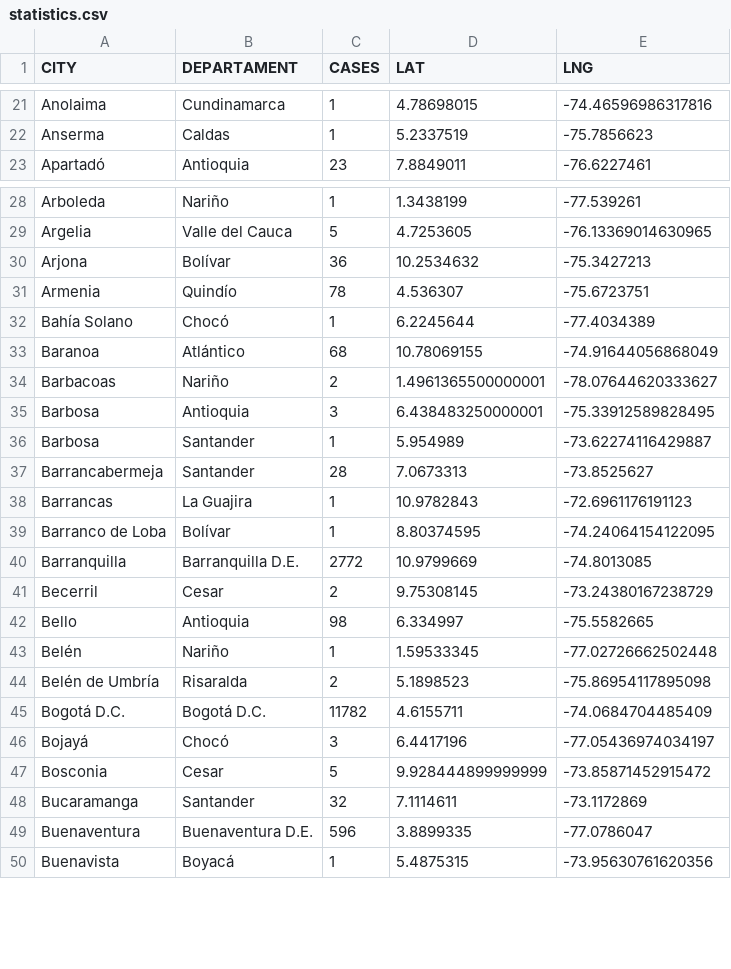
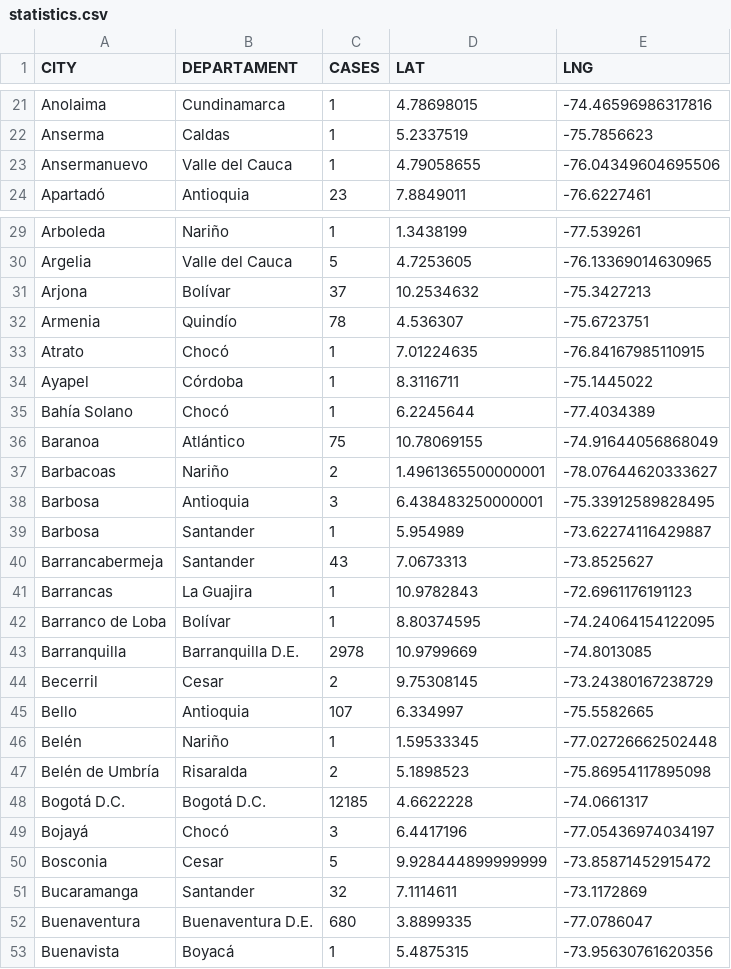
Before and after one commit to yammadev/col-covid-19, a CSV file: data/csv/statistics.csv, drawn as a sheet; only a part is shown, gaps mark what is left out; the diff covers the shown part only.

Commit message:
Data updated 05-06-2020 19:54

```diff
--- a/data/csv/statistics.csv
+++ b/data/csv/statistics.csv
@@ -22,2 +22,3 @@ Anolaima,Cundinamarca,1,4.78698015,-74.46596986317816
 Anserma,Caldas,1,5.2337519,-75.7856623
+Ansermanuevo,Valle del Cauca,1,4.79058655,-76.04349604695506
 Apartadó,Antioquia,23,7.8849011,-76.6227461
@@ -29,6 +30,8 @@ Arboleda,Nariño,1,1.3438199,-77.539261
 Argelia,Valle del Cauca,5,4.7253605,-76.13369014630965
-Arjona,Bolívar,36,10.2534632,-75.3427213
+Arjona,Bolívar,37,10.2534632,-75.3427213
 Armenia,Quindío,78,4.536307,-75.6723751
+Atrato,Chocó,1,7.01224635,-76.84167985110915
+Ayapel,Córdoba,1,8.3116711,-75.1445022
 Bahía Solano,Chocó,1,6.2245644,-77.4034389
-Baranoa,Atlántico,68,10.78069155,-74.91644056868049
+Baranoa,Atlántico,75,10.78069155,-74.91644056868049
 Barbacoas,Nariño,2,1.4961365500000001,-78.07644620333627
@@ -36,11 +39,11 @@ Barbosa,Antioquia,3,6.438483250000001,-75.33912589828495
 Barbosa,Santander,1,5.954989,-73.62274116429887
-Barrancabermeja,Santander,28,7.0673313,-73.8525627
+Barrancabermeja,Santander,43,7.0673313,-73.8525627
 Barrancas,La Guajira,1,10.9782843,-72.6961176191123
 Barranco de Loba,Bolívar,1,8.80374595,-74.24064154122095
-Barranquilla,Barranquilla D.E.,2772,10.9799669,-74.8013085
+Barranquilla,Barranquilla D.E.,2978,10.9799669,-74.8013085
 Becerril,Cesar,2,9.75308145,-73.24380167238729
-Bello,Antioquia,98,6.334997,-75.5582665
+Bello,Antioquia,107,6.334997,-75.5582665
 Belén,Nariño,1,1.59533345,-77.02726662502448
 Belén de Umbría,Risaralda,2,5.1898523,-75.86954117895098
-Bogotá D.C.,Bogotá D.C.,11782,4.6155711,-74.0684704485409
+Bogotá D.C.,Bogotá D.C.,12185,4.6622228,-74.0661317
 Bojayá,Chocó,3,6.4417196,-77.05436974034197
@@ -48,3 +51,3 @@ Bosconia,Cesar,5,9.928444899999999,-73.85871452915472
 Bucaramanga,Santander,32,7.1114611,-73.1172869
-Buenaventura,Buenaventura D.E.,596,3.8899335,-77.0786047
+Buenaventura,Buenaventura D.E.,680,3.8899335,-77.0786047
 Buenavista,Boyacá,1,5.4875315,-73.95630761620356
```
Also changed, not shown: 6 added rows and 97 edited cells elsewhere in this file, data/csv/cases_per_origin.csv, data/csv/samples.csv, 24 other files.
